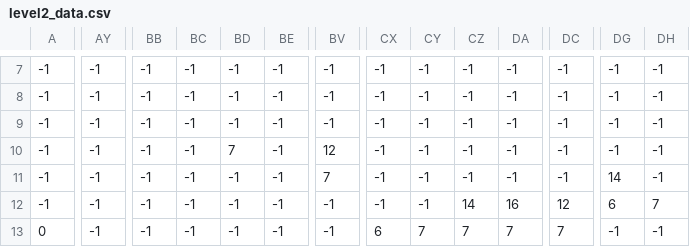
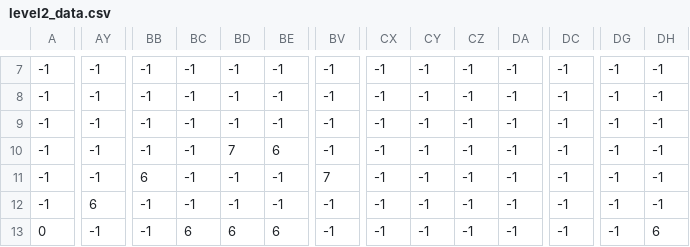
Before and after one commit to Nikhil-Zawar/Immunity-Odyssey-Game-for-Change, a CSV file: level2_data.csv, drawn as a sheet; only a part is shown, gaps mark what is left out; the diff covers the shown part only; the diff names each change by its address in the sheet, - before the commit and + after, or states it on an @@ line.

Commit message:
added more levels

```diff
--- a/level2_data.csv
+++ b/level2_data.csv
-BE10: -1
+BE10: 6
-BV10: 12
+BV10: -1
-BB11: -1
+BB11: 6
-DG11: 14
+DG11: -1
-AY12: -1
+AY12: 6
-CZ12: 14
+CZ12: -1
-DA12: 16
+DA12: -1
-DC12: 12
+DC12: -1
-DG12: 6
+DG12: -1
-DH12: 7
+DH12: -1
-BC13: -1
+BC13: 6
-BD13: -1
+BD13: 6
-BE13: -1
+BE13: 6
-CX13: 6
+CX13: -1
-CY13: 7
+CY13: -1
-CZ13: 7
+CZ13: -1
-DA13: 7
+DA13: -1
-DC13: 7
+DC13: -1
-DH13: -1
+DH13: 6
```
Also changed, not shown: 49 edited cells elsewhere in this file, 1 other file.
